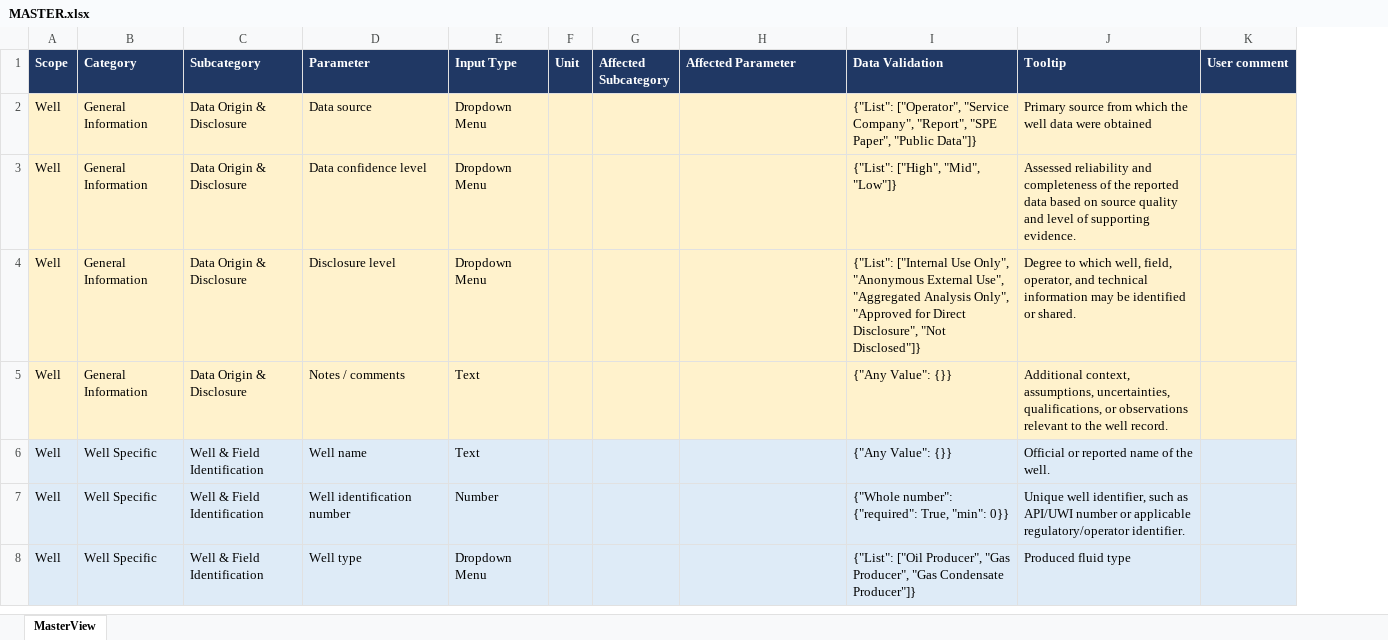
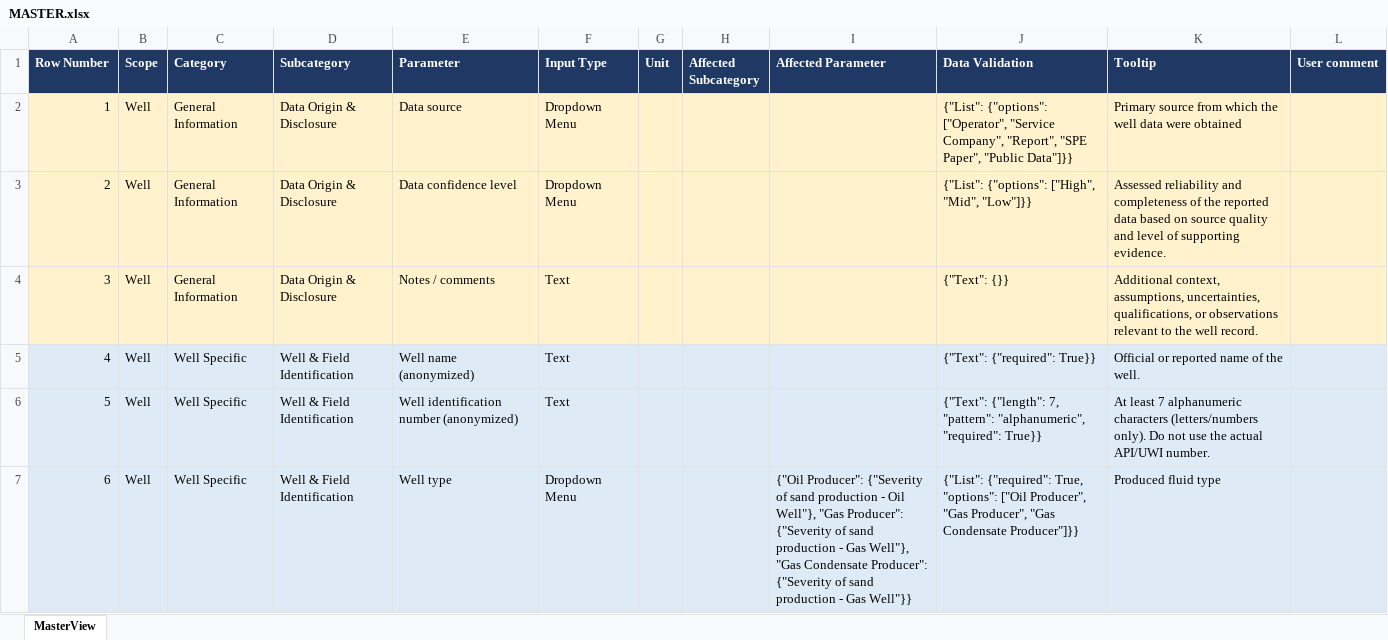
Before and after one commit to jshiriyev/sand-control-failure-db, an Excel workbook: MASTER.xlsx, sheet MasterView, drawn as a sheet; only a part is shown; values as stored, in another font and other column widths than the file's, no borders; table styles not drawn; removed rows and columns are numbered as before the commit, all else as after; the diff covers the shown part only; the diff names each change by its address in the sheet, - before the commit and + after, or states it on an @@ line.

```diff
--- a/MASTER.xlsx (sheet MasterView)
+++ b/MASTER.xlsx (sheet MasterView)
+column A (Row Number), rows 2-7: 1 | 2 | 3 | 4 | 5 | 6
-J2 (Data Validation): {"List": ["Operator", "Service Company", "Report", "SPE Paper", "Public Data"]}
+J2 (Data Validation): {"List": {"options": ["Operator", "Service Company", "Report", "SPE Paper", "Public Data"]}}
-J3 (Data Validation): {"List": ["High", "Mid", "Low"]}
+J3 (Data Validation): {"List": {"options": ["High", "Mid", "Low"]}}
-row 4: Well | General Information | Data Origin & Disclosure | Disclosure level | Dropdown Menu |  |  |  | {"List": ["Internal Use Only", "Anonymous External Use", "Aggregated Analysis Only", "Approved for Direct Disclosure", "Not Disclosed"]} | Degree to which well, field, operator, and technical information may be identified or shared.
-J4 (Data Validation): {"Any Value": {}}
+J4 (Data Validation): {"Text": {}}
-E5 (Parameter): Well name
+E5 (Parameter): Well name (anonymized)
-J5 (Data Validation): {"Any Value": {}}
+J5 (Data Validation): {"Text": {"required": True}}
-E6 (Parameter): Well identification number
+E6 (Parameter): Well identification number (anonymized)
-F6 (Input Type): Number
+F6 (Input Type): Text
-J6 (Data Validation): {"Whole number": {"required": True, "min": 0}}
+J6 (Data Validation): {"Text": {"length": 7, "pattern": "alphanumeric", "required": True}}
-K6 (Tooltip): Unique well identifier, such as API/UWI number or applicable regulatory/operator identifier.
+K6 (Tooltip): At least 7 alphanumeric characters (letters/numbers only). Do not use the actual API/UWI number.
-I7 (Affected Parameter): (empty)
+I7 (Affected Parameter): {"Oil Producer": {"Severity of sand production - Oil Well"}, "Gas Producer": {"Severity of sand production - Gas Well"}, "Gas Condensate Producer": {"Severity of sand production - Gas Well"}}
-J7 (Data Validation): {"List": ["Oil Producer", "Gas Producer", "Gas Condensate Producer"]}
+J7 (Data Validation): {"List": {"required": True, "options": ["Oil Producer", "Gas Producer", "Gas Condensate Producer"]}}
```
Also changed, not shown: 20 added rows, 11 removed rows and 109 edited cells elsewhere in this sheet, 16 other files.
